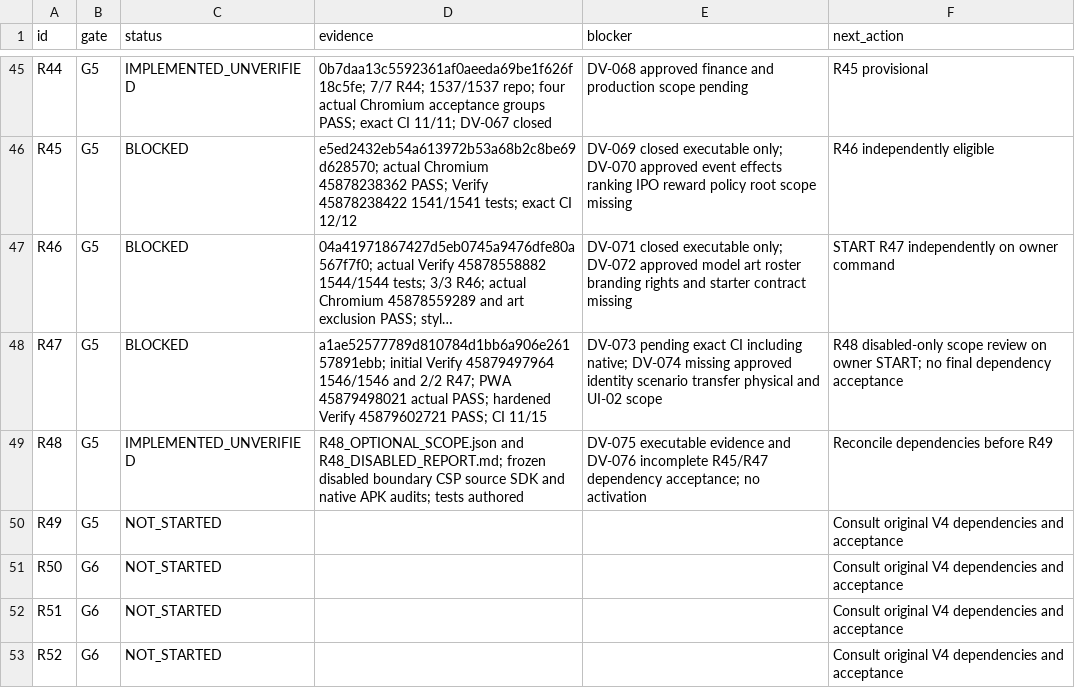
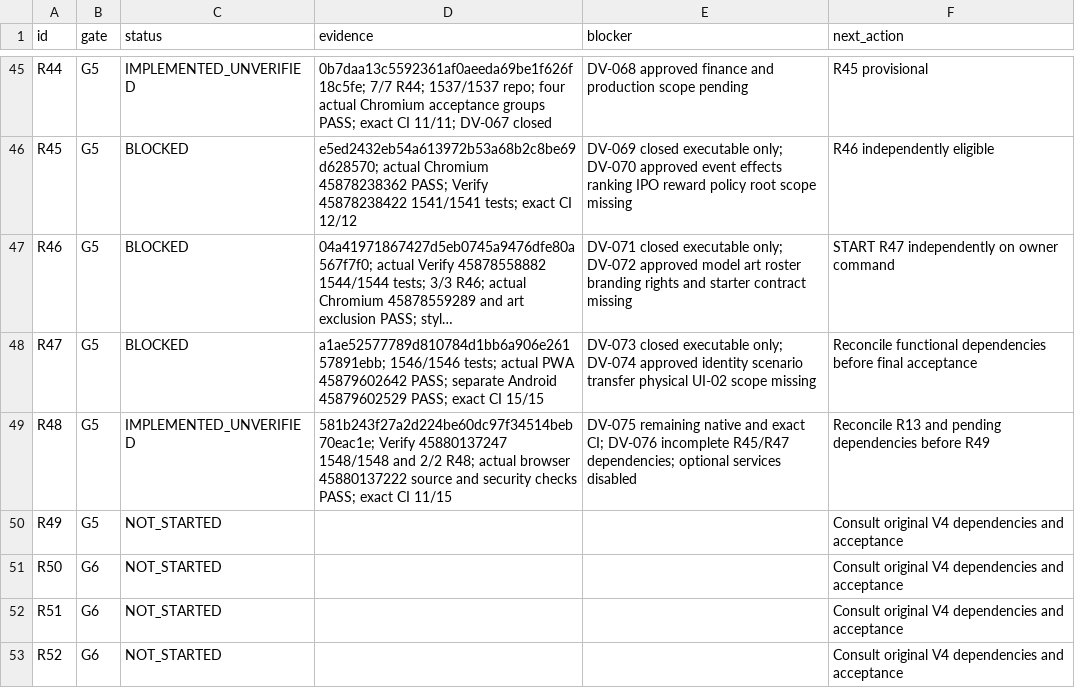
Before and after one commit to S2zxx0zxx/Railway-Ceo-, a CSV file: docs/railway/EXECUTION_LEDGER.csv, drawn as a sheet; only a part is shown, gaps mark what is left out; long unchanged cells end in …; the diff names each change by its address in the sheet, - before the commit and + after, or states it on an @@ line.

```diff
--- a/docs/railway/EXECUTION_LEDGER.csv
+++ b/docs/railway/EXECUTION_LEDGER.csv
-D48 (evidence): a1ae52577789d810784d1bb6a906e26157891ebb; initial Verify 45879497964 1546/1546 and 2/2 R47; PWA 45879498021 actual PASS; hardened Verify 45879602721 PASS; CI 11/15
+D48 (evidence): a1ae52577789d810784d1bb6a906e26157891ebb; 1546/1546 tests; actual PWA 45879602642 PASS; separate Android 45879602529 PASS; exact CI 15/15
-E48 (blocker): DV-073 pending exact CI including native; DV-074 missing approved identity scenario transfer physical and UI-02 scope
+E48 (blocker): DV-073 closed executable only; DV-074 approved identity scenario transfer physical UI-02 scope missing
-F48 (next_action): R48 disabled-only scope review on owner START; no final dependency acceptance
+F48 (next_action): Reconcile functional dependencies before final acceptance
-D49 (evidence): R48_OPTIONAL_SCOPE.json and R48_DISABLED_REPORT.md; frozen disabled boundary CSP source SDK and native APK audits; tests authored
+D49 (evidence): 581b243f27a2d224be60dc97f34514beb70eac1e; Verify 45880137247 1548/1548 and 2/2 R48; actual browser 45880137222 source and security checks PASS; exact CI 11/15
-E49 (blocker): DV-075 executable evidence and DV-076 incomplete R45/R47 dependency acceptance; no activation
+E49 (blocker): DV-075 remaining native and exact CI; DV-076 incomplete R45/R47 dependencies; optional services disabled
-F49 (next_action): Reconcile dependencies before R49
+F49 (next_action): Reconcile R13 and pending dependencies before R49
```
Also changed, not shown: docs/railway/DEFERRED_VERIFICATION.csv, 3 other files.
